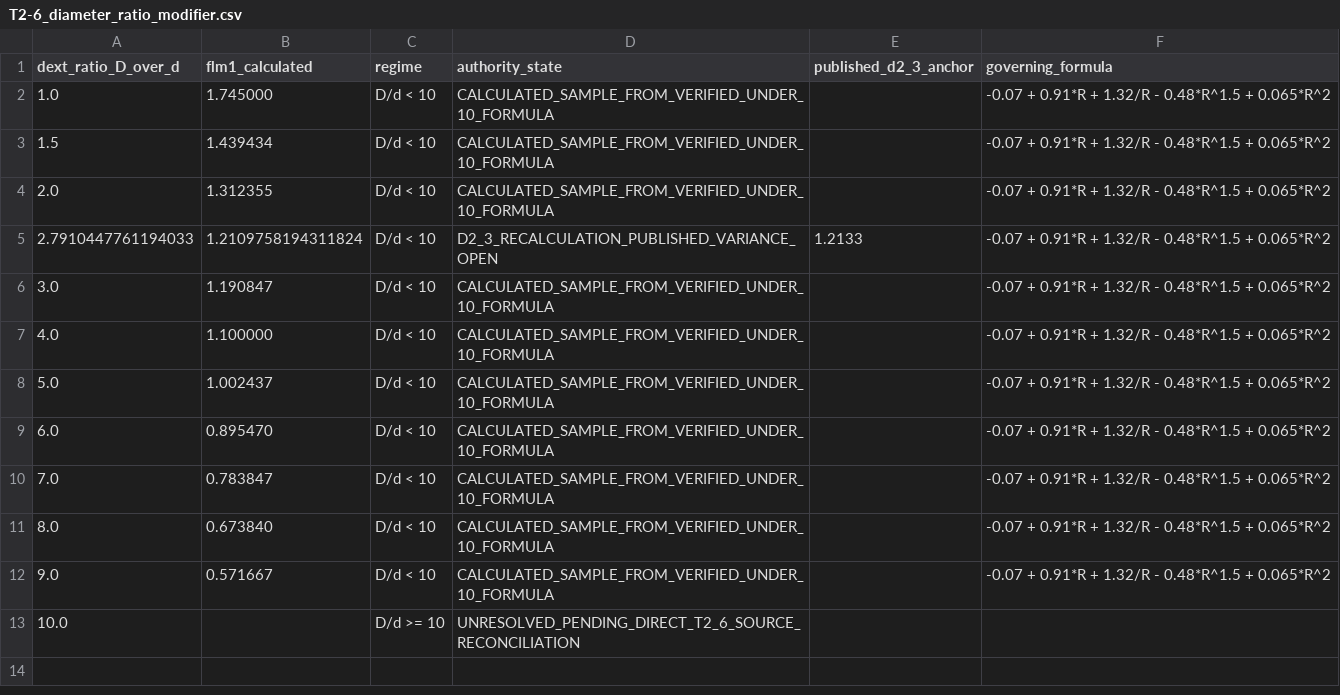
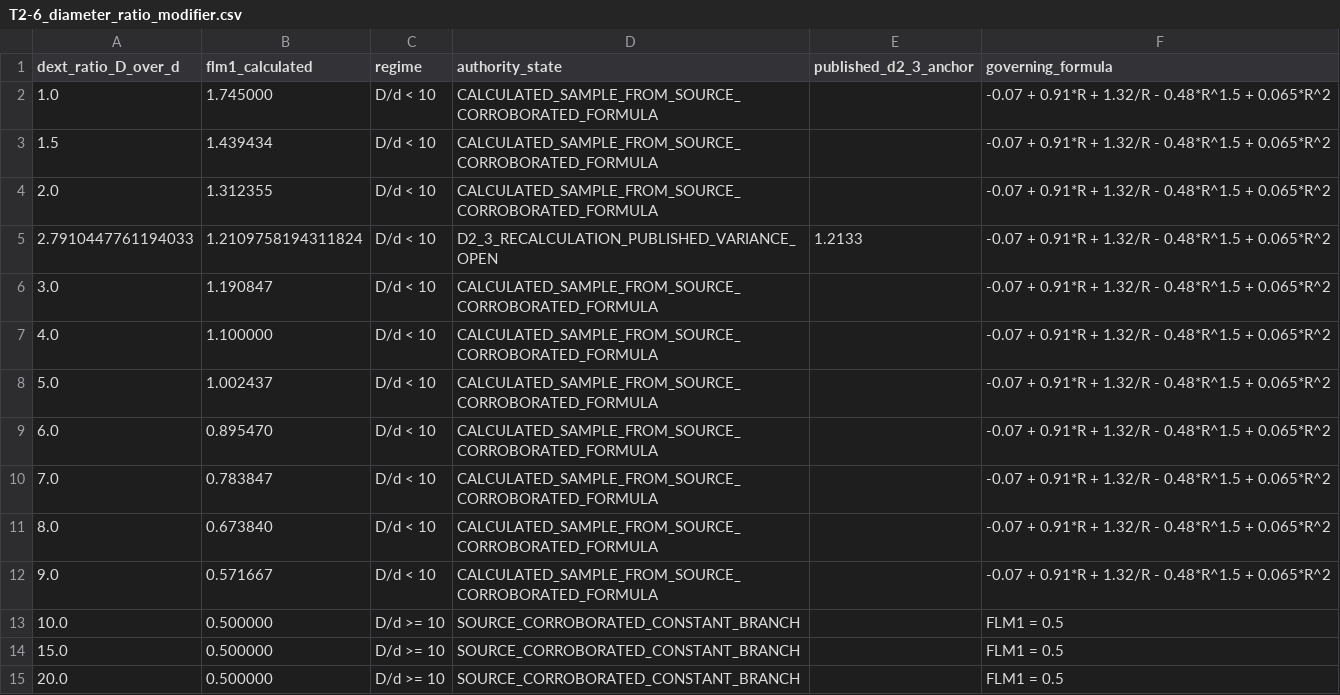
Before and after one commit to reallakshman19/AA3, a CSV file: docs/EI data/EI-P0-AIV/T2-6_diameter_ratio_modifier.csv, drawn as a sheet.

Commit message:
fix(ei): resolve AIV FLM1 upper branch

```diff
--- a/docs/EI data/EI-P0-AIV/T2-6_diameter_ratio_modifier.csv
+++ b/docs/EI data/EI-P0-AIV/T2-6_diameter_ratio_modifier.csv
@@ -1,13 +1,15 @@
 dext_ratio_D_over_d,flm1_calculated,regime,authority_state,published_d2_3_anchor,governing_formula
-1.0,1.745000,D/d < 10,CALCULATED_SAMPLE_FROM_VERIFIED_UNDER_10_FORMULA,,-0.07 + 0.91*R + 1.32/R - 0.48*R^1.5 + 0.065*R^2
-1.5,1.439434,D/d < 10,CALCULATED_SAMPLE_FROM_VERIFIED_UNDER_10_FORMULA,,-0.07 + 0.91*R + 1.32/R - 0.48*R^1.5 + 0.065*R^2
-2.0,1.312355,D/d < 10,CALCULATED_SAMPLE_FROM_VERIFIED_UNDER_10_FORMULA,,-0.07 + 0.91*R + 1.32/R - 0.48*R^1.5 + 0.065*R^2
+1.0,1.745000,D/d < 10,CALCULATED_SAMPLE_FROM_SOURCE_CORROBORATED_FORMULA,,-0.07 + 0.91*R + 1.32/R - 0.48*R^1.5 + 0.065*R^2
+1.5,1.439434,D/d < 10,CALCULATED_SAMPLE_FROM_SOURCE_CORROBORATED_FORMULA,,-0.07 + 0.91*R + 1.32/R - 0.48*R^1.5 + 0.065*R^2
+2.0,1.312355,D/d < 10,CALCULATED_SAMPLE_FROM_SOURCE_CORROBORATED_FORMULA,,-0.07 + 0.91*R + 1.32/R - 0.48*R^1.5 + 0.065*R^2
 2.7910447761194033,1.2109758194311824,D/d < 10,D2_3_RECALCULATION_PUBLISHED_VARIANCE_OPEN,1.2133,-0.07 + 0.91*R + 1.32/R - 0.48*R^1.5 + 0.065*R^2
-3.0,1.190847,D/d < 10,CALCULATED_SAMPLE_FROM_VERIFIED_UNDER_10_FORMULA,,-0.07 + 0.91*R + 1.32/R - 0.48*R^1.5 + 0.065*R^2
-4.0,1.100000,D/d < 10,CALCULATED_SAMPLE_FROM_VERIFIED_UNDER_10_FORMULA,,-0.07 + 0.91*R + 1.32/R - 0.48*R^1.5 + 0.065*R^2
-5.0,1.002437,D/d < 10,CALCULATED_SAMPLE_FROM_VERIFIED_UNDER_10_FORMULA,,-0.07 + 0.91*R + 1.32/R - 0.48*R^1.5 + 0.065*R^2
-6.0,0.895470,D/d < 10,CALCULATED_SAMPLE_FROM_VERIFIED_UNDER_10_FORMULA,,-0.07 + 0.91*R + 1.32/R - 0.48*R^1.5 + 0.065*R^2
-7.0,0.783847,D/d < 10,CALCULATED_SAMPLE_FROM_VERIFIED_UNDER_10_FORMULA,,-0.07 + 0.91*R + 1.32/R - 0.48*R^1.5 + 0.065*R^2
-8.0,0.673840,D/d < 10,CALCULATED_SAMPLE_FROM_VERIFIED_UNDER_10_FORMULA,,-0.07 + 0.91*R + 1.32/R - 0.48*R^1.5 + 0.065*R^2
-9.0,0.571667,D/d < 10,CALCULATED_SAMPLE_FROM_VERIFIED_UNDER_10_FORMULA,,-0.07 + 0.91*R + 1.32/R - 0.48*R^1.5 + 0.065*R^2
-10.0,,D/d >= 10,UNRESOLVED_PENDING_DIRECT_T2_6_SOURCE_RECONCILIATION,,
+3.0,1.190847,D/d < 10,CALCULATED_SAMPLE_FROM_SOURCE_CORROBORATED_FORMULA,,-0.07 + 0.91*R + 1.32/R - 0.48*R^1.5 + 0.065*R^2
+4.0,1.100000,D/d < 10,CALCULATED_SAMPLE_FROM_SOURCE_CORROBORATED_FORMULA,,-0.07 + 0.91*R + 1.32/R - 0.48*R^1.5 + 0.065*R^2
+5.0,1.002437,D/d < 10,CALCULATED_SAMPLE_FROM_SOURCE_CORROBORATED_FORMULA,,-0.07 + 0.91*R + 1.32/R - 0.48*R^1.5 + 0.065*R^2
+6.0,0.895470,D/d < 10,CALCULATED_SAMPLE_FROM_SOURCE_CORROBORATED_FORMULA,,-0.07 + 0.91*R + 1.32/R - 0.48*R^1.5 + 0.065*R^2
+7.0,0.783847,D/d < 10,CALCULATED_SAMPLE_FROM_SOURCE_CORROBORATED_FORMULA,,-0.07 + 0.91*R + 1.32/R - 0.48*R^1.5 + 0.065*R^2
+8.0,0.673840,D/d < 10,CALCULATED_SAMPLE_FROM_SOURCE_CORROBORATED_FORMULA,,-0.07 + 0.91*R + 1.32/R - 0.48*R^1.5 + 0.065*R^2
+9.0,0.571667,D/d < 10,CALCULATED_SAMPLE_FROM_SOURCE_CORROBORATED_FORMULA,,-0.07 + 0.91*R + 1.32/R - 0.48*R^1.5 + 0.065*R^2
+10.0,0.500000,D/d >= 10,SOURCE_CORROBORATED_CONSTANT_BRANCH,,FLM1 = 0.5
+15.0,0.500000,D/d >= 10,SOURCE_CORROBORATED_CONSTANT_BRANCH,,FLM1 = 0.5
+20.0,0.500000,D/d >= 10,SOURCE_CORROBORATED_CONSTANT_BRANCH,,FLM1 = 0.5
```
